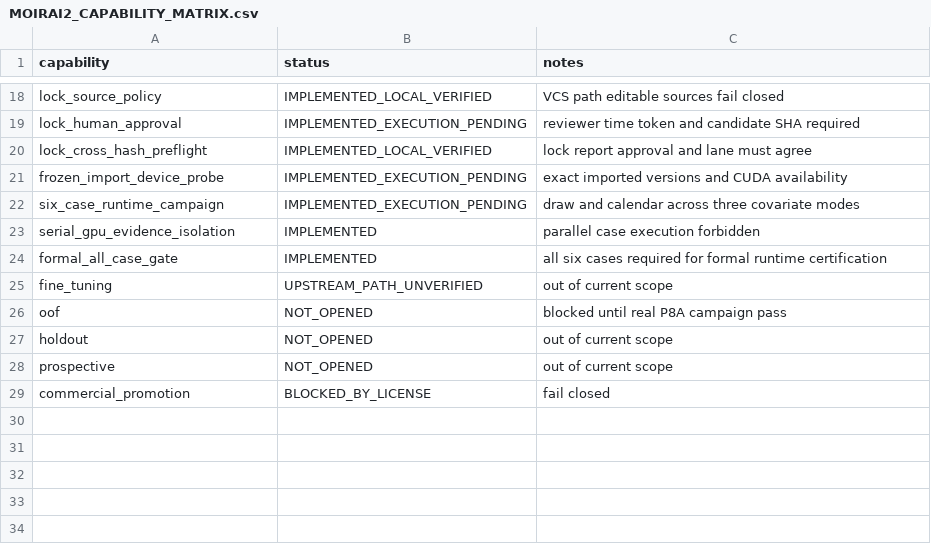
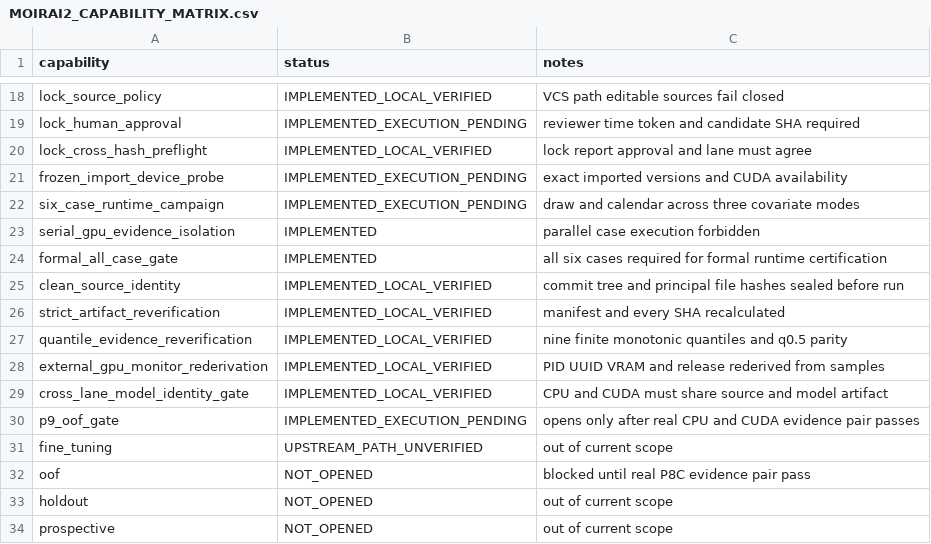
Before and after one commit to arumajirou/loto_forecast_platform, a CSV file: docs/moirai2/MOIRAI2_CAPABILITY_MATRIX.csv, drawn as a sheet; only a part is shown, gaps mark what is left out; the shorter side is filled out with more unchanged rows.

Commit message:
feat(moirai2): add independent runtime evidence gate

```diff
--- a/docs/moirai2/MOIRAI2_CAPABILITY_MATRIX.csv
+++ b/docs/moirai2/MOIRAI2_CAPABILITY_MATRIX.csv
@@ -24,4 +24,10 @@ serial_gpu_evidence_isolation,IMPLEMENTED,parallel case execution forbidden
 formal_all_case_gate,IMPLEMENTED,all six cases required for formal runtime certification
+clean_source_identity,IMPLEMENTED_LOCAL_VERIFIED,commit tree and principal file hashes sealed before run
+strict_artifact_reverification,IMPLEMENTED_LOCAL_VERIFIED,manifest and every SHA recalculated
+quantile_evidence_reverification,IMPLEMENTED_LOCAL_VERIFIED,nine finite monotonic quantiles and q0.5 parity
+external_gpu_monitor_rederivation,IMPLEMENTED_LOCAL_VERIFIED,PID UUID VRAM and release rederived from samples
+cross_lane_model_identity_gate,IMPLEMENTED_LOCAL_VERIFIED,CPU and CUDA must share source and model artifact
+p9_oof_gate,IMPLEMENTED_EXECUTION_PENDING,opens only after real CPU and CUDA evidence pair passes
 fine_tuning,UPSTREAM_PATH_UNVERIFIED,out of current scope
-oof,NOT_OPENED,blocked until real P8A campaign pass
+oof,NOT_OPENED,blocked until real P8C evidence pair pass
 holdout,NOT_OPENED,out of current scope
```
Also changed, not shown: docs/moirai2/MOIRAI2_RUNTIME_CERTIFICATION.csv, 34 other files.
